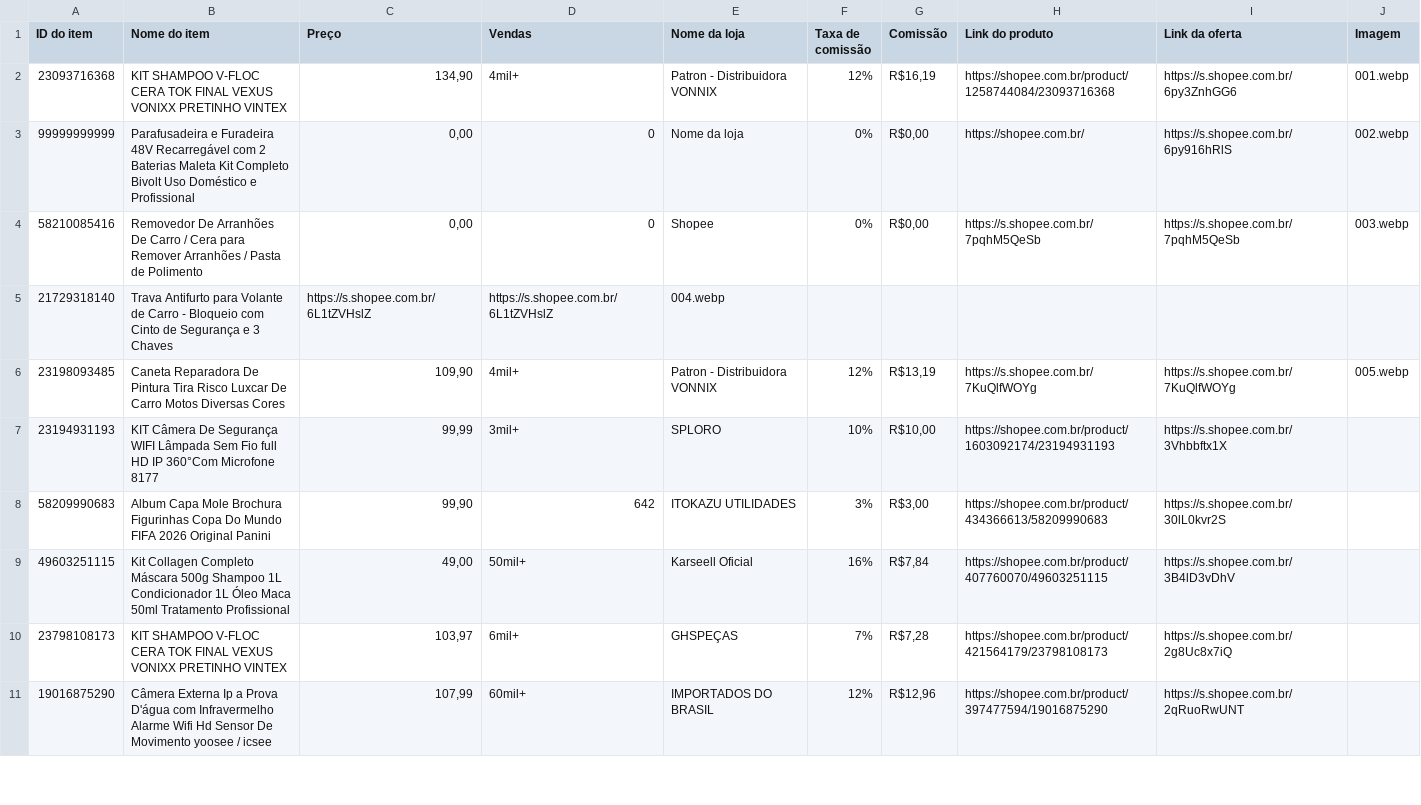
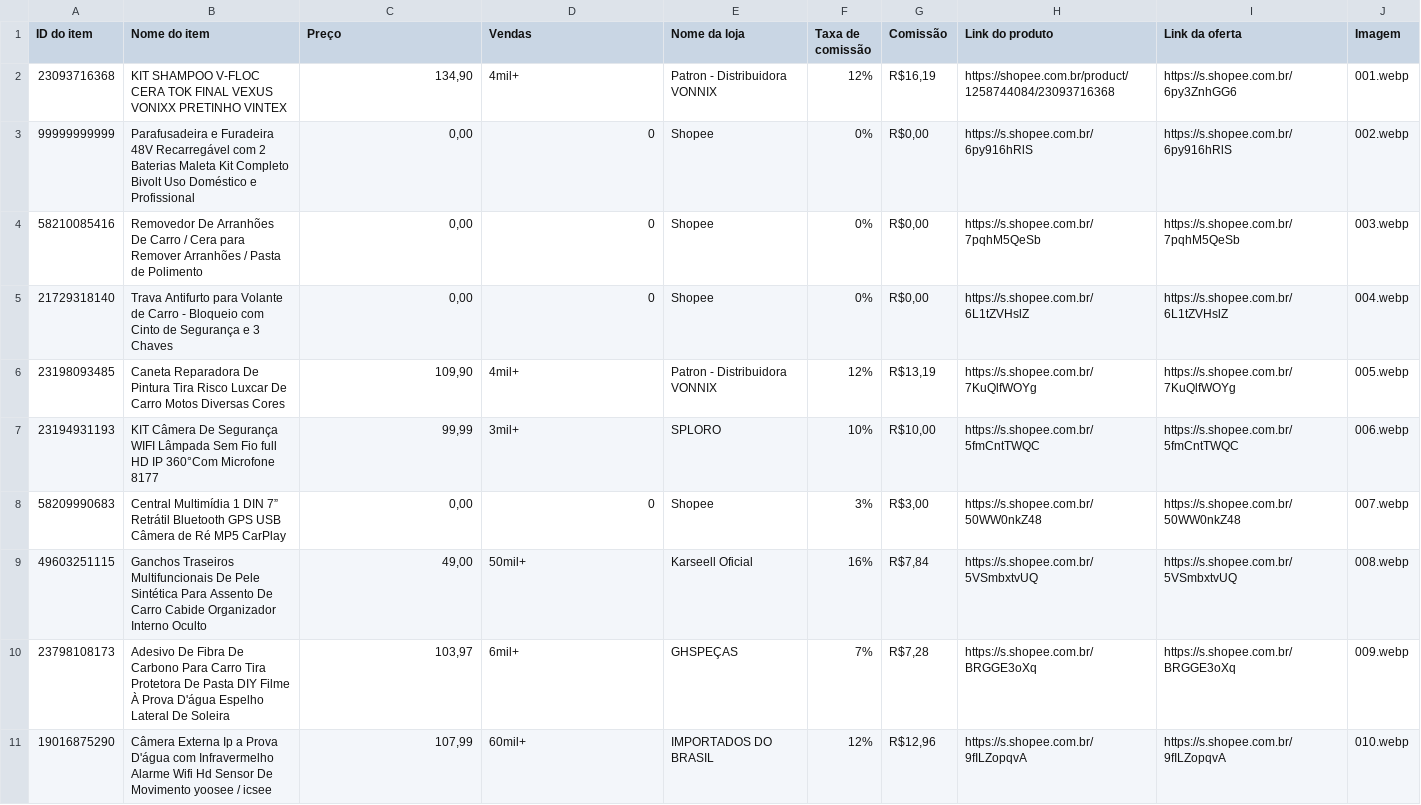
Before and after one commit to carlos34535/minha-shopee, a CSV file: ofertas.csv, drawn as a sheet; only a part is shown; the diff covers the shown part only.

Commit message:
Update ofertas.csv

```diff
--- a/ofertas.csv
+++ b/ofertas.csv
@@ -2,10 +2,10 @@
 23093716368,KIT SHAMPOO V-FLOC CERA TOK FINAL VEXUS VONIXX PRETINHO VINTEX,"134,90",4mil+,Patron - Distribuidora VONNIX,12%,"R$16,19",https://shopee.com.br/product/1258744084/23093716368,https://s.shopee.com.br/6py3ZnhGG6,001.webp
-99999999999,Parafusadeira e Furadeira 48V Recarregável com 2 Baterias Maleta Kit Completo Bivolt Uso Doméstico e Profissional,"0,00",0,Nome da loja,0%,"R$0,00",https://shopee.com.br/,https://s.shopee.com.br/6py916hRlS,002.webp
+99999999999,Parafusadeira e Furadeira 48V Recarregável com 2 Baterias Maleta Kit Completo Bivolt Uso Doméstico e Profissional,"0,00",0,Shopee,0%,"R$0,00",https://s.shopee.com.br/6py916hRlS,https://s.shopee.com.br/6py916hRlS,002.webp
 58210085416,Removedor De Arranhões De Carro / Cera para Remover Arranhões / Pasta de Polimento,"0,00",0,Shopee,0%,"R$0,00",https://s.shopee.com.br/7pqhM5QeSb,https://s.shopee.com.br/7pqhM5QeSb,003.webp
-21729318140,Trava Antifurto para Volante de Carro - Bloqueio com Cinto de Segurança e 3 Chaves,https://s.shopee.com.br/6L1tZVHslZ,https://s.shopee.com.br/6L1tZVHslZ,004.webp
+21729318140,Trava Antifurto para Volante de Carro - Bloqueio com Cinto de Segurança e 3 Chaves,"0,00",0,Shopee,0%,"R$0,00",https://s.shopee.com.br/6L1tZVHslZ,https://s.shopee.com.br/6L1tZVHslZ,004.webp
 23198093485,Caneta Reparadora De Pintura Tira Risco Luxcar De Carro Motos Diversas Cores,"109,90",4mil+,Patron - Distribuidora VONNIX,12%,"R$13,19",https://s.shopee.com.br/7KuQlfWOYg,https://s.shopee.com.br/7KuQlfWOYg,005.webp
-23194931193,KIT Câmera De Segurança WIFI Lâmpada Sem Fio full HD IP 360°Com Microfone 8177,"99,99",3mil+,SPLORO,10%,"R$10,00",https://shopee.com.br/product/1603092174/23194931193,https://s.shopee.com.br/3Vhbbftx1X
-58209990683,Album Capa Mole Brochura Figurinhas Copa Do Mundo FIFA 2026 Original Panini,"99,90",642,ITOKAZU UTILIDADES,3%,"R$3,00",https://shopee.com.br/product/434366613/58209990683,https://s.shopee.com.br/30lL0kvr2S
-49603251115,Kit  Collagen Completo Máscara 500g Shampoo 1L Condicionador 1L Óleo Maca 50ml Tratamento Profissional,"49,00",50mil+,Karseell Oficial ,16%,"R$7,84",https://shopee.com.br/product/407760070/49603251115,https://s.shopee.com.br/3B4lD3vDhV
-23798108173,KIT SHAMPOO V-FLOC CERA TOK FINAL VEXUS VONIXX PRETINHO VINTEX,"103,97",6mil+,GHSPEÇAS,7%,"R$7,28",https://shopee.com.br/product/421564179/23798108173,https://s.shopee.com.br/2g8Uc8x7iQ
-19016875290,Câmera Externa Ip a Prova D'água com Infravermelho Alarme Wifi Hd Sensor De Movimento yoosee / icsee,"107,99",60mil+,IMPORTADOS DO BRASIL,12%,"R$12,96",https://shopee.com.br/product/397477594/19016875290,https://s.shopee.com.br/2qRuoRwUNT
+23194931193,KIT Câmera De Segurança WIFI Lâmpada Sem Fio full HD IP 360°Com Microfone 8177,"99,99",3mil+,SPLORO,10%,"R$10,00",https://s.shopee.com.br/5fmCntTWQC,https://s.shopee.com.br/5fmCntTWQC,006.webp
+58209990683,Central Multimídia 1 DIN 7” Retrátil Bluetooth GPS USB Câmera de Ré MP5 CarPlay,"0,00",0,Shopee,3%,"R$3,00",https://s.shopee.com.br/50WW0nkZ48,https://s.shopee.com.br/50WW0nkZ48,007.webp
+49603251115,Ganchos Traseiros Multifuncionais De Pele Sintética Para Assento De Carro Cabide Organizador Interno Oculto,"49,00",50mil+,Karseell Oficial,16%,"R$7,84",https://s.shopee.com.br/5VSmbxtvUQ,https://s.shopee.com.br/5VSmbxtvUQ,008.webp
+23798108173,Adesivo De Fibra De Carbono Para Carro Tira Protetora De Pasta DIY Filme À Prova D'água Espelho Lateral De Soleira,"103,97",6mil+,GHSPEÇAS,7%,"R$7,28",https://s.shopee.com.br/BRGGE3oXq,https://s.shopee.com.br/BRGGE3oXq,009.webp
+19016875290,Câmera Externa Ip a Prova D'água com Infravermelho Alarme Wifi Hd Sensor De Movimento yoosee / icsee,"107,99",60mil+,IMPORTADOS DO BRASIL,12%,"R$12,96",https://s.shopee.com.br/9fILZopqvA,https://s.shopee.com.br/9fILZopqvA,010.webp
```
Also changed, not shown: 4 removed rows and 24 edited cells elsewhere in this file.
